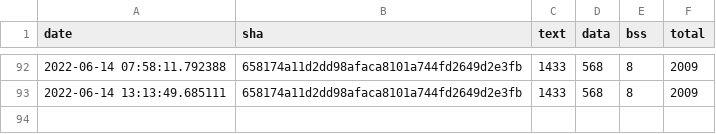
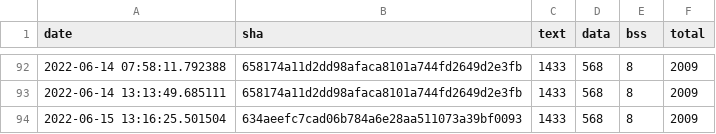
Before and after one commit to jwithers/tflite-micro, a CSV file: data/continuous_builds/size_profiling/linux_x86_64_release/baseline_memory_footprint.csv, drawn as a sheet; only a part is shown, gaps mark what is left out; the diff names each change by its address in the sheet, - before the commit and + after, or states it on an @@ line.

```diff
--- a/data/continuous_builds/size_profiling/linux_x86_64_release/baseline_memory_footprint.csv
+++ b/data/continuous_builds/size_profiling/linux_x86_64_release/baseline_memory_footprint.csv
+row 94: 2022-06-15 13:16:25.501504 | 634aeefc7cad06b784a6e28aa511073a39bf0093 | 1433 | 568 | 8 | 2009
```
Also changed, not shown: data/continuous_builds/size_profiling/linux_x86_64_release/interpreter_memory_footprint.csv, data/continuous_builds/size_profiling/linux_x86_64_release/keyword_benchmark.csv.
